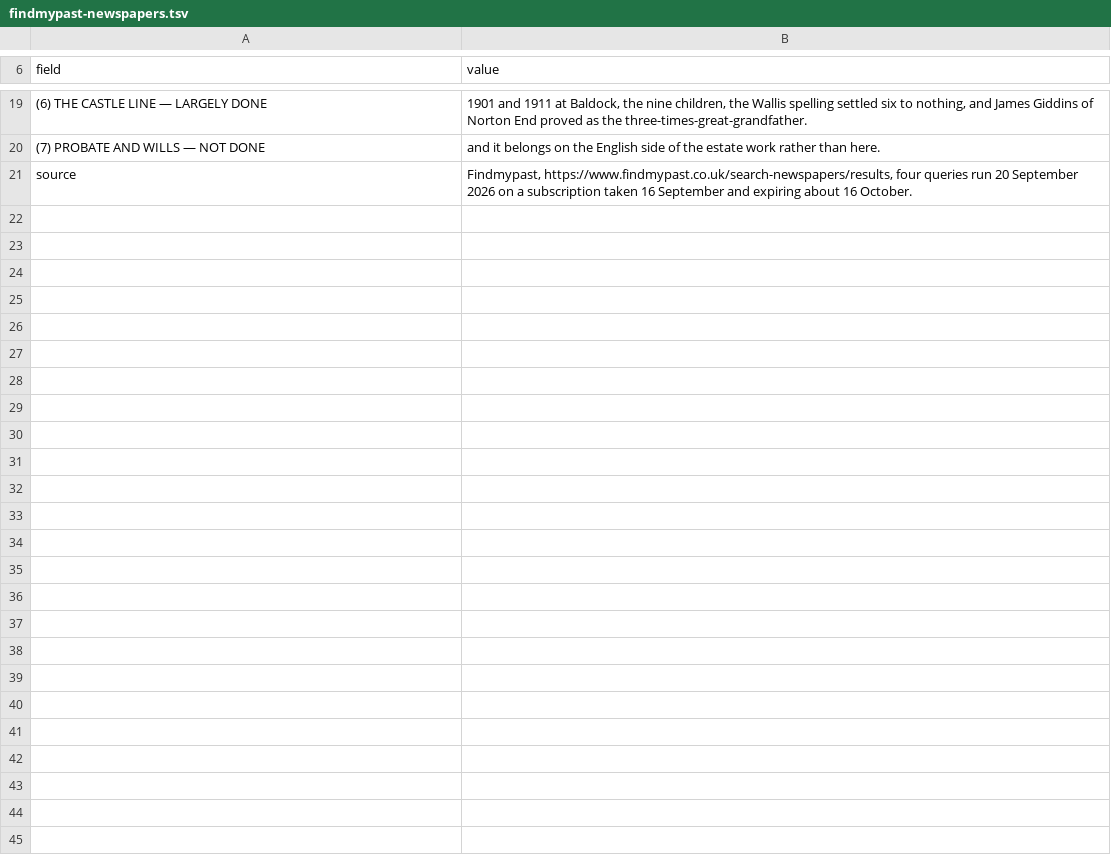
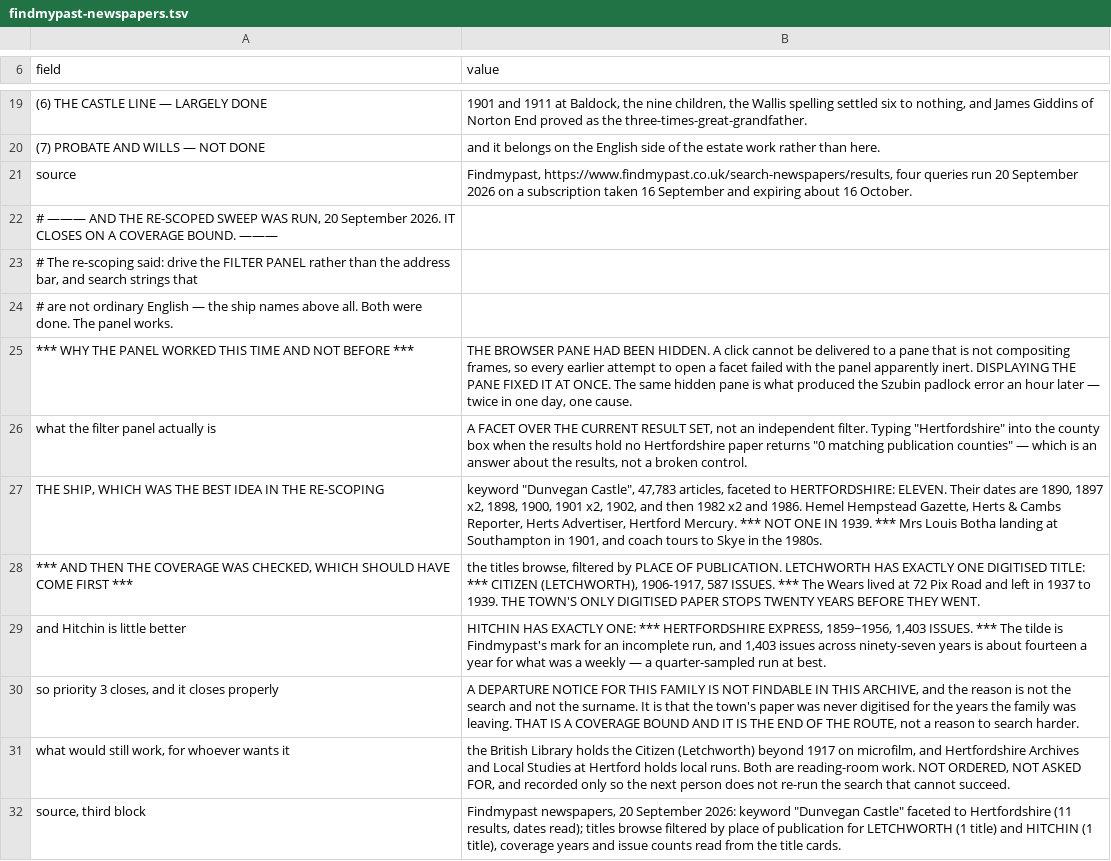
Before and after one commit to daviddef/TheLuwinski, a TSV file: data/findmypast-newspapers.tsv, drawn as a sheet; only a part is shown, gaps mark what is left out; the diff names each change by its address in the sheet, - before the commit and + after, or states it on an @@ line.

```diff
--- a/data/findmypast-newspapers.tsv
+++ b/data/findmypast-newspapers.tsv
+row 22: # ——— AND THE RE-SCOPED SWEEP WAS RUN, 20 September 2026. IT CLOSES ON A COVERAGE BOUND. ———
+row 23: # The re-scoping said: drive the FILTER PANEL rather than the address bar, and search strings that
+row 24: # are not ordinary English — the ship names above all. Both were done. The panel works.
+row 25: *** WHY THE PANEL WORKED THIS TIME AND NOT BEFORE *** | THE BROWSER PANE HAD BEEN HIDDEN. A click cannot be delivered to a pane that is not compositing frames, so every earlier attempt to open a facet failed with the panel apparently inert. DISPLAYING THE PANE FIXED IT AT ONCE. The same hidden pane is what produced the Szubin padlock error an hour later — twice in one day, one cause.
+row 26: what the filter panel actually is | A FACET OVER THE CURRENT RESULT SET, not an independent filter. Typing "Hertfordshire" into the county box when the results hold no Hertfordshire paper returns "0 matching publication counties" — which is an answer about the results, not a broken control.
+row 27: THE SHIP, WHICH WAS THE BEST IDEA IN THE RE-SCOPING | keyword "Dunvegan Castle", 47,783 articles, faceted to HERTFORDSHIRE: ELEVEN. Their dates are 1890, 1897 x2, 1898, 1900, 1901 x2, 1902, and then 1982 x2 and 1986. Hemel Hempstead Gazette, Herts & Cambs Reporter, Herts Advertiser, Hertford Mercury. *** NOT ONE IN 1939. *** Mrs Louis Botha landing at Southampton in 1901, and coach tours to Skye in the 1980s.
+row 28: *** AND THEN THE COVERAGE WAS CHECKED, WHICH SHOULD HAVE COME FIRST *** | the titles browse, filtered by PLACE OF PUBLICATION. LETCHWORTH HAS EXACTLY ONE DIGITISED TITLE: *** CITIZEN (LETCHWORTH), 1906-1917, 587 ISSUES. *** The Wears lived at 72 Pix Road and left in 1937 to 1939. THE TOWN'S ONLY DIGITISED PAPER STOPS TWENTY YEARS BEFORE THEY WENT.
+row 29: and Hitchin is little better | HITCHIN HAS EXACTLY ONE: *** HERTFORDSHIRE EXPRESS, 1859~1956, 1,403 ISSUES. *** The tilde is Findmypast's mark for an incomplete run, and 1,403 issues across ninety-seven years is about fourteen a year for what was a weekly — a quarter-sampled run at best.
+row 30: so priority 3 closes, and it closes properly | A DEPARTURE NOTICE FOR THIS FAMILY IS NOT FINDABLE IN THIS ARCHIVE, and the reason is not the search and not the surname. It is that the town's paper was never digitised for the years the family was leaving. THAT IS A COVERAGE BOUND AND IT IS THE END OF THE ROUTE, not a reason to search harder.
+row 31: what would still work, for whoever wants it | the British Library holds the Citizen (Letchworth) beyond 1917 on microfilm, and Hertfordshire Archives and Local Studies at Hertford holds local runs. Both are reading-room work. NOT ORDERED, NOT ASKED FOR, and recorded only so the next person does not re-run the search that cannot succeed.
+row 32: source, third block | Findmypast newspapers, 20 September 2026: keyword "Dunvegan Castle" faceted to Hertfordshire (11 results, dates read); titles browse filtered by place of publication for LETCHWORTH (1 title) and HITCHIN (1 title), coverage years and issue counts read from the title cards.
```
Also changed, not shown: 3 other files.
